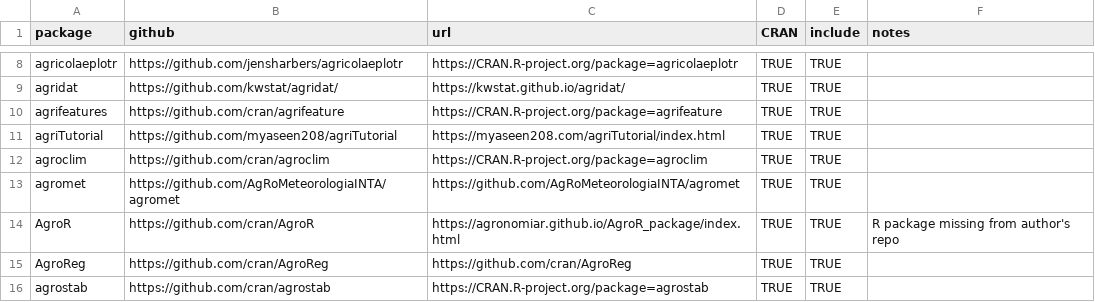
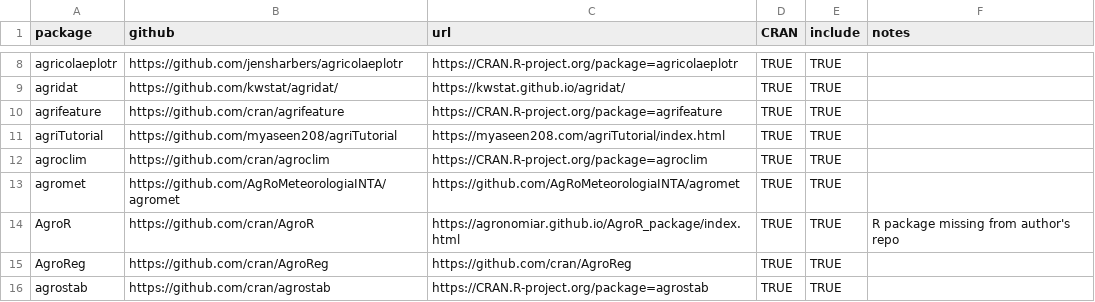
Before and after one commit to IdahoAgStats/universe, a CSV file: packages.csv, drawn as a sheet; only a part is shown, gaps mark what is left out.

Commit message:
package misspelling corrected

```diff
--- a/packages.csv
+++ b/packages.csv
@@ -9,3 +9,3 @@ agricolaeplotr,https://github.com/jensharbers/agricolaeplotr,https://CRAN.R-proj
 agridat,https://github.com/kwstat/agridat/,https://kwstat.github.io/agridat/,TRUE,TRUE,
-agrifeatures,https://github.com/cran/agrifeature,https://CRAN.R-project.org/package=agrifeature,TRUE,TRUE,
+agrifeature,https://github.com/cran/agrifeature,https://CRAN.R-project.org/package=agrifeature,TRUE,TRUE,
 agriTutorial,https://github.com/myaseen208/agriTutorial,https://myaseen208.com/agriTutorial/index.html,TRUE,TRUE,
```
Also changed, not shown: 1 other file.
